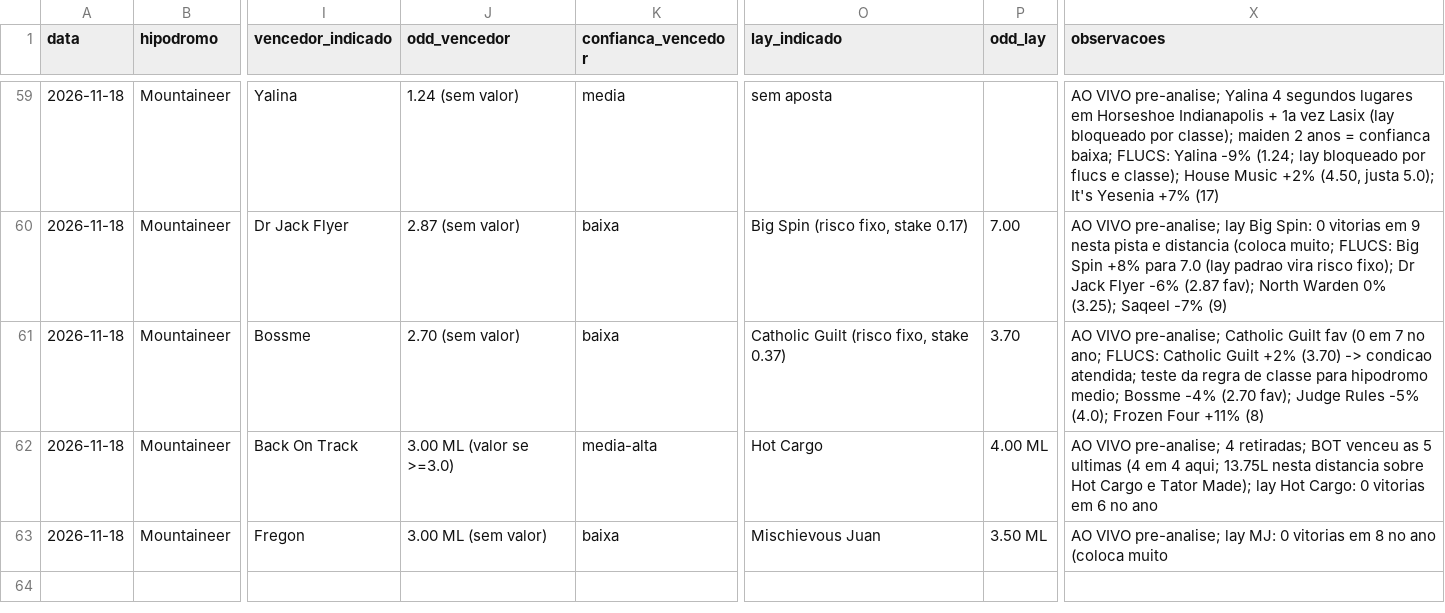
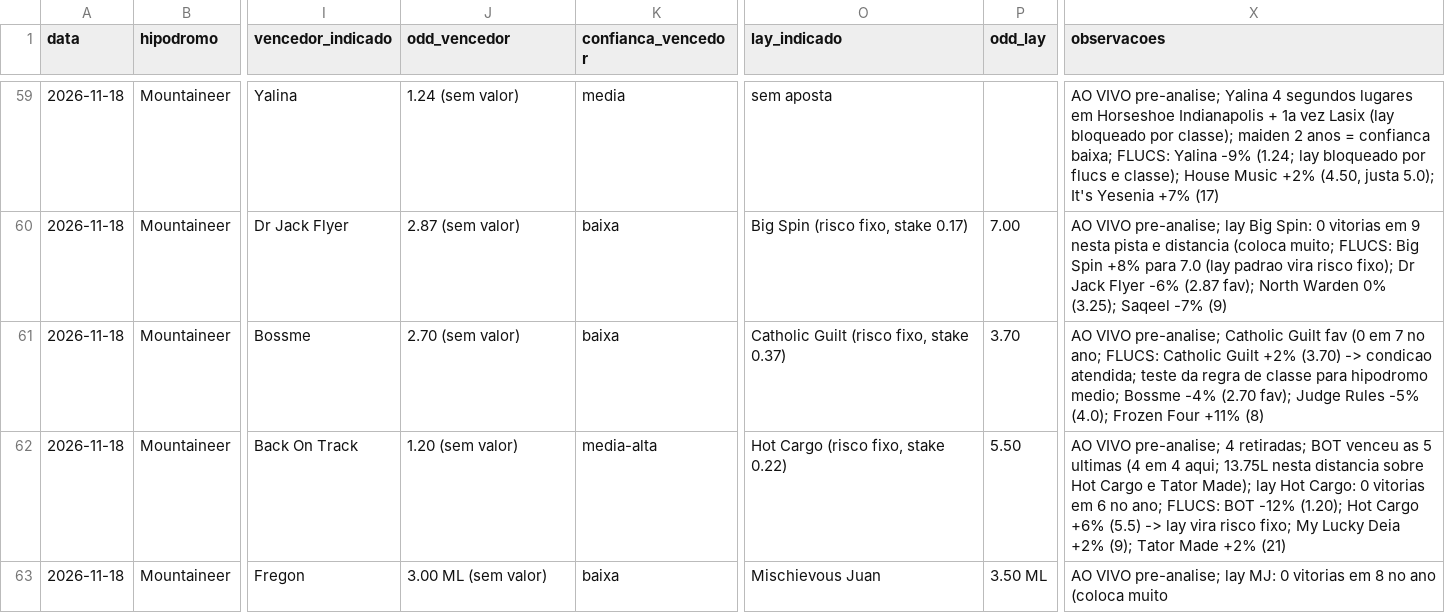
Before and after one commit to vidadeinvestidoresportivo/Analista-Cavalos-2, a CSV file: analista/planilha-acompanhamento.csv, drawn as a sheet; only a part is shown, gaps mark what is left out; the diff names each change by its address in the sheet, - before the commit and + after, or states it on an @@ line.

```diff
--- a/analista/planilha-acompanhamento.csv
+++ b/analista/planilha-acompanhamento.csv
-J62 (odd_vencedor): 3.00 ML (valor se >=3.0)
+J62 (odd_vencedor): 1.20 (sem valor)
-O62 (lay_indicado): Hot Cargo
+O62 (lay_indicado): Hot Cargo (risco fixo, stake 0.22)
-P62 (odd_lay): 4.00 ML
+P62 (odd_lay): 5.50
-X62 (observacoes): …6 no ano
+X62 (observacoes): …6 no ano; FLUCS: BOT -12% (1.20); Hot Cargo +6% (5.5) -> lay vira risco fixo; My Lucky Deia +2% (9); Tator Made +2% (21)
```
